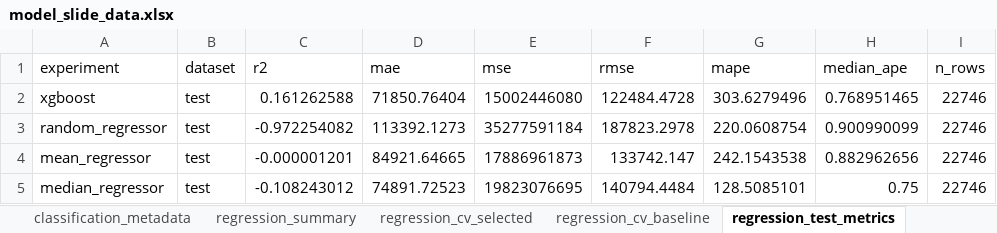
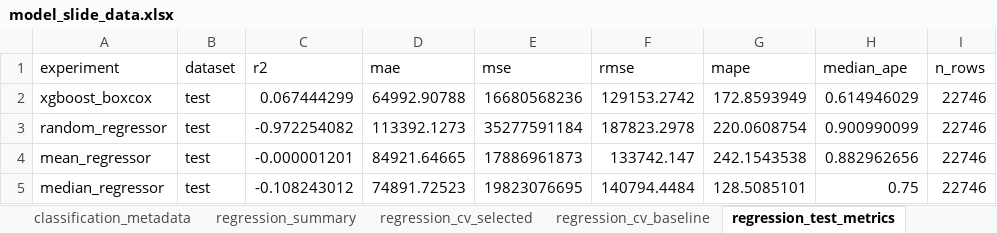
Before and after one commit to mrbungie/mib_cars_analysis, an Excel workbook: slidedeck/data/model_slide_data.xlsx, sheet regression_test_metrics, drawn as a sheet; values as stored, in another font and other column widths than the file's, no borders; removed rows and columns are numbered as before the commit, all else as after; the diff names each change by its address in the sheet, - before the commit and + after, or states it on an @@ line.

```diff
--- a/slidedeck/data/model_slide_data.xlsx (sheet regression_test_metrics)
+++ b/slidedeck/data/model_slide_data.xlsx (sheet regression_test_metrics)
-row 2: xgboost | test | 0.161262588 | 71850.76404 | 15002446080 | 122484.4728 | 303.6279496 | 0.768951465 | 22746
+row 2: xgboost_boxcox | test | 0.067444299 | 64992.90788 | 16680568236 | 129153.2742 | 172.8593949 | 0.614946029 | 22746
```
Also changed, not shown: sheet forecast_predictions_sample, sheet regression_summary, sheet regression_importance, sheet classification_summary, sheet regression_cv_selected, sheet regression_metadata, 3 more sheets, slidedeck/data/model_metric_tables.xlsx, 11 other files.
